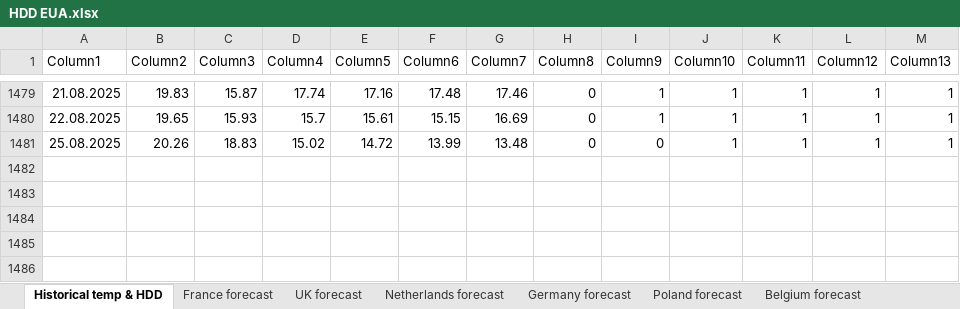
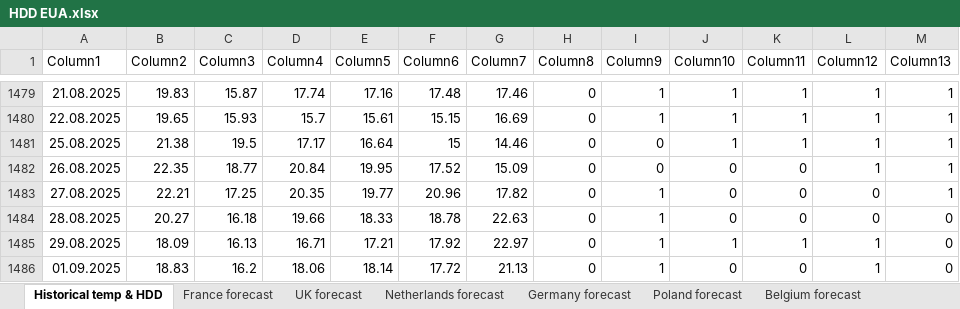
Before and after one commit to charlesgre/EUA-2-dashboard, an Excel workbook: HDD EUA.xlsx, sheet Historical temp & HDD, drawn as a sheet; only a part is shown, gaps mark what is left out; values as stored, in another font and other column widths than the file's, no borders; table styles not drawn; the diff names each change by its address in the sheet, - before the commit and + after, or states it on an @@ line.

```diff
--- a/HDD EUA.xlsx (sheet Historical temp & HDD)
+++ b/HDD EUA.xlsx (sheet Historical temp & HDD)
-B1481 (Column2): 20.26
+B1481 (Column2): 21.38
-C1481 (Column3): 18.83
+C1481 (Column3): 19.5
-D1481 (Column4): 15.02
+D1481 (Column4): 17.17
-E1481 (Column5): 14.72
+E1481 (Column5): 16.64
-F1481 (Column6): 13.99
+F1481 (Column6): 15
-G1481 (Column7): 13.48
+G1481 (Column7): 14.46
+row 1482: 26.08.2025 | 22.35 | 18.77 | 20.84 | 19.95 | 17.52 | 15.09 | 0 | 0 | 0 | 0 | 1 | 1
+row 1483: 27.08.2025 | 22.21 | 17.25 | 20.35 | 19.77 | 20.96 | 17.82 | 0 | 1 | 0 | 0 | 0 | 1
+row 1484: 28.08.2025 | 20.27 | 16.18 | 19.66 | 18.33 | 18.78 | 22.63 | 0 | 1 | 0 | 0 | 0 | 0
+row 1485: 29.08.2025 | 18.09 | 16.13 | 16.71 | 17.21 | 17.92 | 22.97 | 0 | 1 | 1 | 1 | 1 | 0
+row 1486: 01.09.2025 | 18.83 | 16.2 | 18.06 | 18.14 | 17.72 | 21.13 | 0 | 1 | 0 | 0 | 1 | 0
```
Also changed, not shown: sheet Poland forecast, sheet UK forecast, sheet Netherlands forecast, sheet Germany forecast, sheet Belgium forecast, sheet France forecast, EUA OI & forward.xlsx, Gas storages.xlsx.
